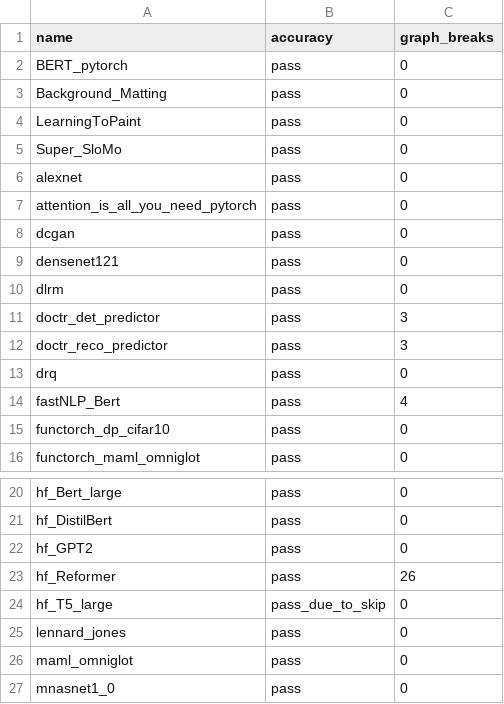
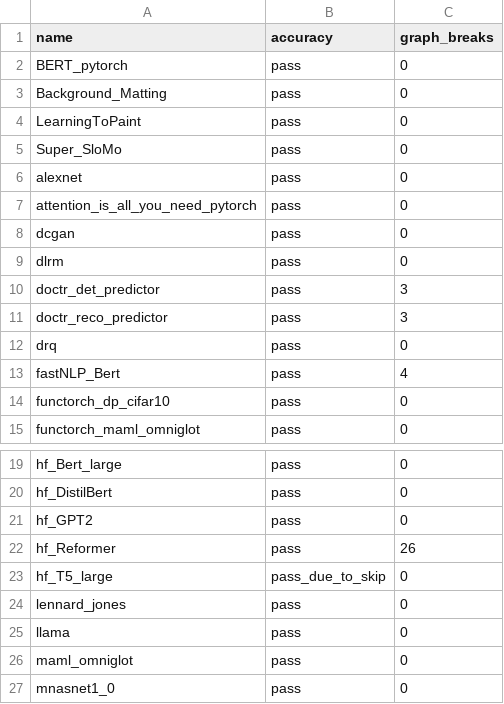
Before and after one commit to HabanaAI/pytorch-fork, a CSV file: benchmarks/dynamo/ci_expected_accuracy/inductor_torchbench_inference.csv, drawn as a sheet; only a part is shown, gaps mark what is left out; removed rows and columns are numbered as before the commit, all else as after; the diff names each change by its address in the sheet, - before the commit and + after, or states it on an @@ line.

```diff
--- a/benchmarks/dynamo/ci_expected_accuracy/inductor_torchbench_inference.csv
+++ b/benchmarks/dynamo/ci_expected_accuracy/inductor_torchbench_inference.csv
-row 9: densenet121 | pass | 0
+row 25: llama | pass | 0
```
Also changed, not shown: benchmarks/dynamo/ci_expected_accuracy/inductor_torchbench_dynamic_inference.csv, benchmarks/dynamo/ci_expected_accuracy/inductor_torchbench_dynamic_training.csv, 2 other files.
